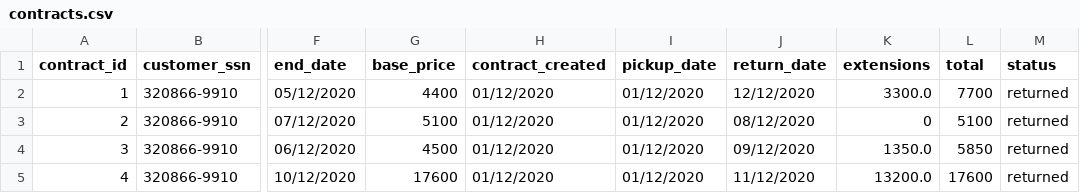
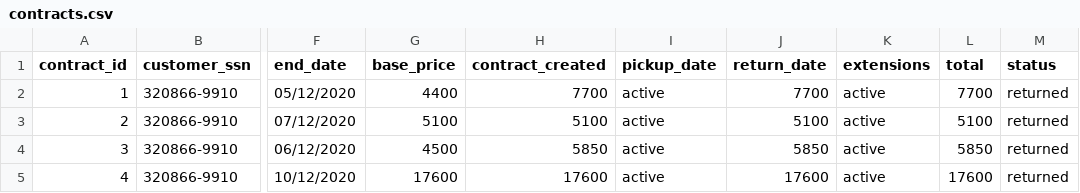
Before and after one commit to ThorRafnar/NaNAirCarRental, a CSV file: src/data_layer/data_files/contracts.csv, drawn as a sheet; only a part is shown, gaps mark what is left out; the diff names each change by its address in the sheet, - before the commit and + after, or states it on an @@ line.

Commit message:
Returning and lending vehicles are almost there

```diff
--- a/src/data_layer/data_files/contracts.csv
+++ b/src/data_layer/data_files/contracts.csv
-H2 (contract_created): 01/12/2020
+H2 (contract_created): 7700
-I2:I5 (pickup_date): 01/12/2020
+I2:I5 (pickup_date): active
-J2 (return_date): 12/12/2020
+J2 (return_date): 7700
-K2 (extensions): 3300.0
+K2 (extensions): active
-H3 (contract_created): 01/12/2020
+H3 (contract_created): 5100
-J3 (return_date): 08/12/2020
+J3 (return_date): 5100
-K3 (extensions): 0
+K3 (extensions): active
-H4 (contract_created): 01/12/2020
+H4 (contract_created): 5850
-J4 (return_date): 09/12/2020
+J4 (return_date): 5850
-K4 (extensions): 1350.0
+K4 (extensions): active
-H5 (contract_created): 01/12/2020
+H5 (contract_created): 17600
-J5 (return_date): 11/12/2020
+J5 (return_date): 17600
-K5 (extensions): 13200.0
+K5 (extensions): active
```
Also changed, not shown: 5 other files.
